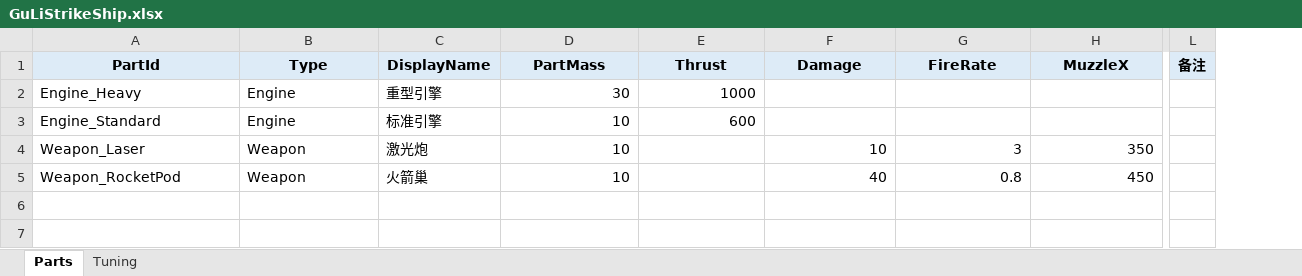
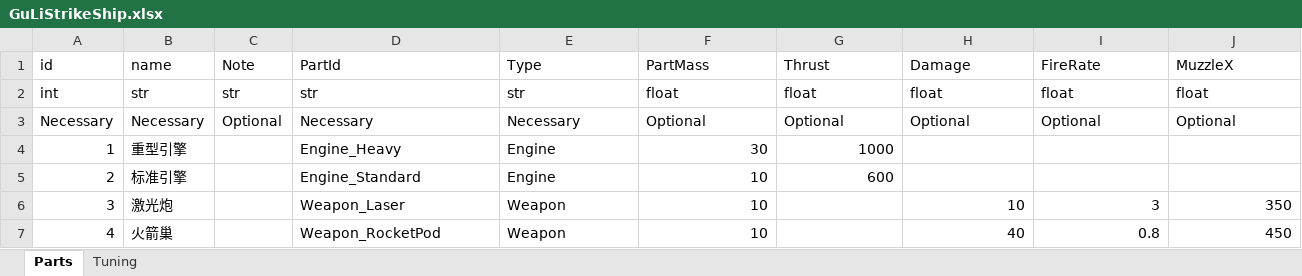
Before and after one commit to QHXRPG-A/GuLiStrike, an Excel workbook: data/Excel/GuLiStrikeShip.xlsx, sheet Parts, drawn as a sheet; only a part is shown, gaps mark what is left out; values as stored, in another font and other column widths than the file's, no borders; removed rows and columns are numbered as before the commit, all else as after; rows hold the shown columns only; the diff covers the shown part only; the diff names each change by its address in the sheet, - before the commit and + after, or states it on an @@ line.

Commit message:
Data pipeline v2: Excel 3-row metadata drives schema; auto-generate C++ row structs
- Excel format: row1=columns, row2=types (int/float/bool/str/softclass), row3=Necessary/Optional; mandatory id/name/Note trio; PrefixX/Y/Z -> FVector; name column = RowName
- export_data_from_excel.py rewritten: metadata-driven validation + JSON + manifest + C++ header codegen (write-if-changed)
- GuLiStrikeShipData.h deleted; generated header at Gameplay/Data/Generated/GuLiStrikeShipTableRows.h
- tables.json deleted; game wiring lives in WIRING dict in import_data_to_engine.py
- ApplyPartRow matches rows by PartId column; display name from row name; ApplyTuningRow field rename only
- Fixed sheet type typos (HullMass str->float, OrientToMovement float->bool, ProjectileClass->softclass)
- Verified: UBT build clean, DT reimport back-check passed, PIE smoke test values match Excel

```diff
--- a/data/Excel/GuLiStrikeShip.xlsx (sheet Parts)
+++ b/data/Excel/GuLiStrikeShip.xlsx (sheet Parts)
+column A (id), rows 4-7: 1 | 2 | 3 | 4
+column B (name), rows 4-7: 重型引擎 | 标准引擎 | 激光炮 | 火箭巢
+column C (Note), empty
-column C (DisplayName), rows 2-5: 重型引擎 | 标准引擎 | 激光炮 | 火箭巢
-column L (备注), empty
@@ D1:E1 fill: #DDEBF7 → none, bold: on → off, alignment: center → left @@
@@ F1:J1 fill: #DDEBF7 → none, bold: on → off, alignment: center → left @@
+row 2: int | str | str | str | str | float | float | float | float | float
+row 3: Necessary | Necessary | Optional | Necessary | Necessary | Optional | Optional | Optional | Optional | Optional
```
Also changed, not shown: cell formats elsewhere in this sheet, sheet Tuning, 23 other files.
